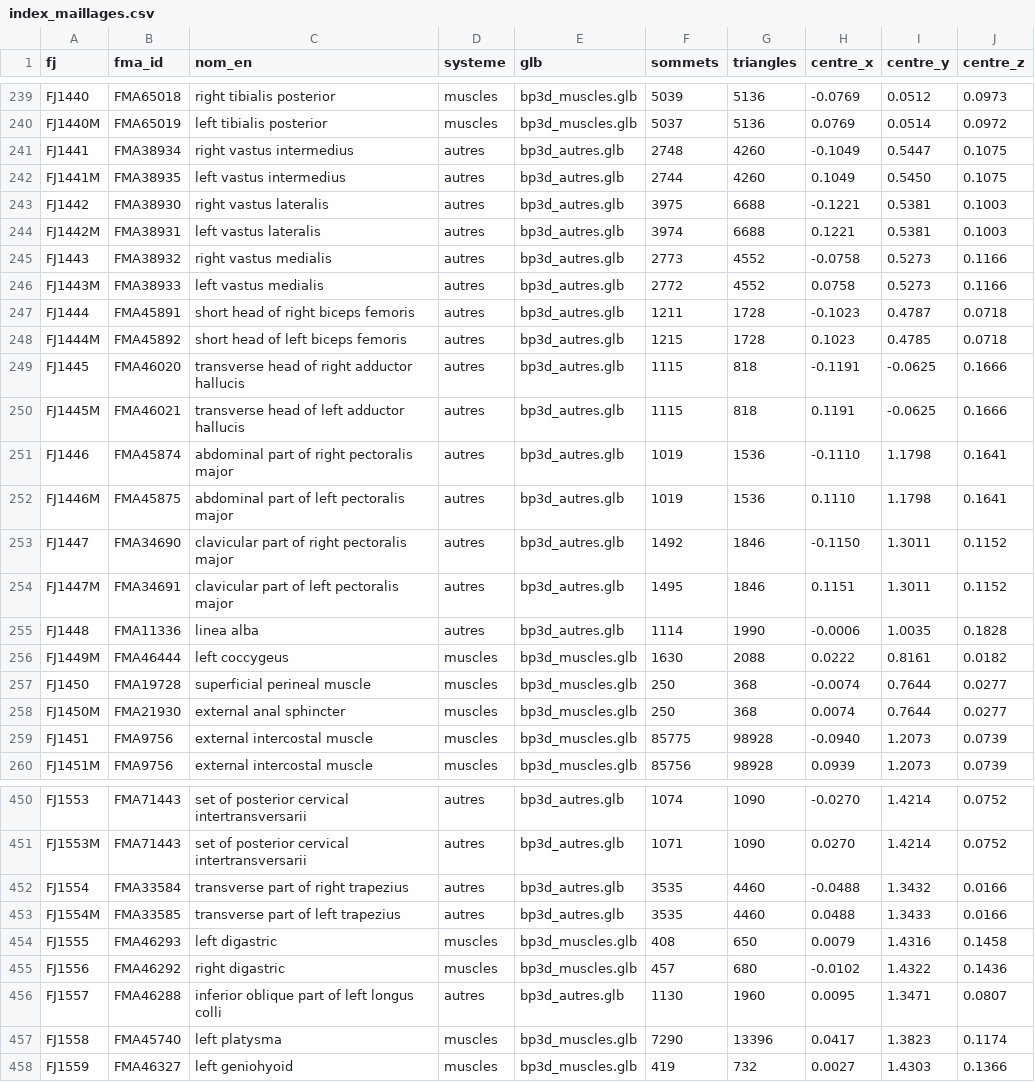
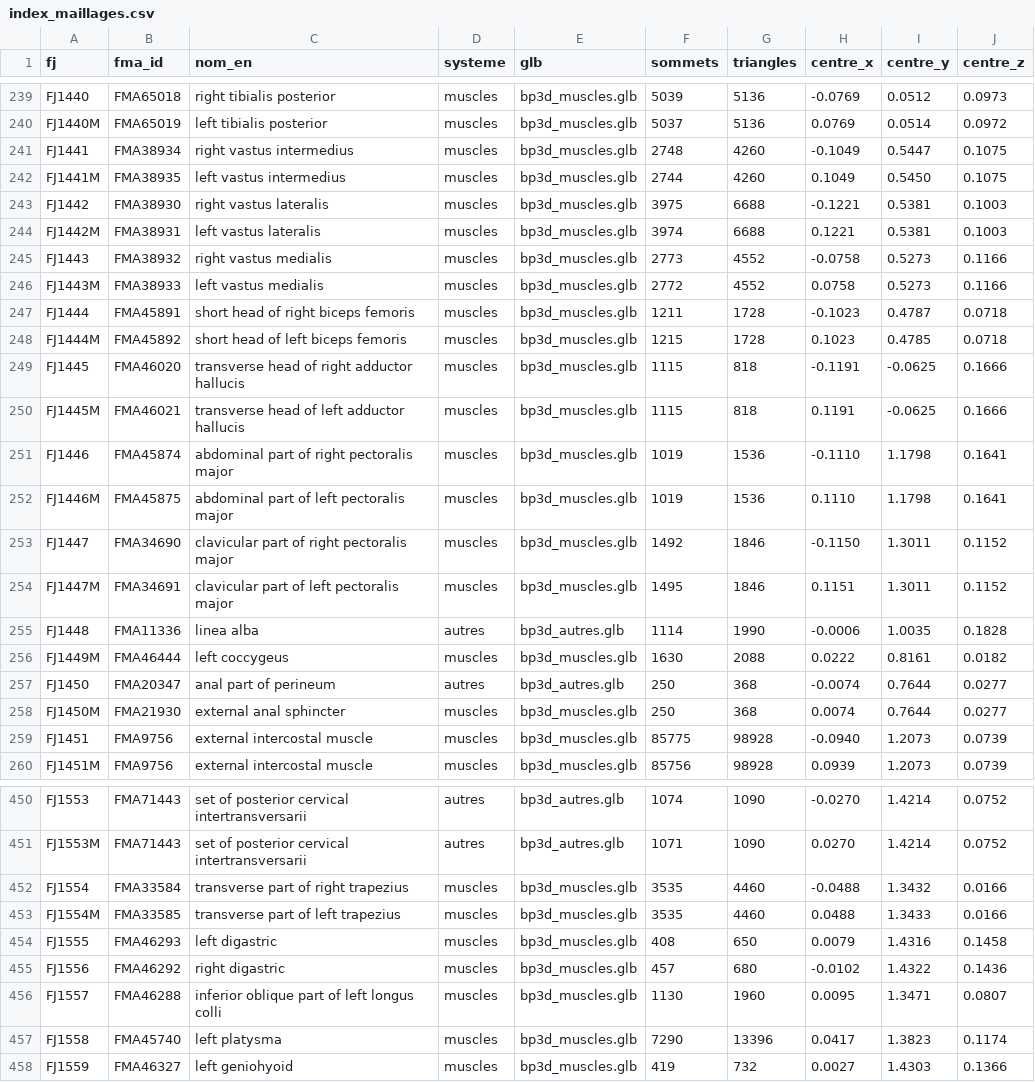
Before and after one commit to Eliottcmu/atlas-anatomie, a CSV file: modeles/index_maillages.csv, drawn as a sheet; only a part is shown, gaps mark what is left out; the diff covers the shown part only.

```diff
--- a/modeles/index_maillages.csv
+++ b/modeles/index_maillages.csv
@@ -240,19 +240,19 @@ FJ1440;FMA65018;right tibialis posterior;muscles;bp3d_muscles.glb;5039;5136;-0.0
 FJ1440M;FMA65019;left tibialis posterior;muscles;bp3d_muscles.glb;5037;5136;0.0769;0.0514;0.0972
-FJ1441;FMA38934;right vastus intermedius;autres;bp3d_autres.glb;2748;4260;-0.1049;0.5447;0.1075
-FJ1441M;FMA38935;left vastus intermedius;autres;bp3d_autres.glb;2744;4260;0.1049;0.5450;0.1075
-FJ1442;FMA38930;right vastus lateralis;autres;bp3d_autres.glb;3975;6688;-0.1221;0.5381;0.1003
-FJ1442M;FMA38931;left vastus lateralis;autres;bp3d_autres.glb;3974;6688;0.1221;0.5381;0.1003
-FJ1443;FMA38932;right vastus medialis;autres;bp3d_autres.glb;2773;4552;-0.0758;0.5273;0.1166
-FJ1443M;FMA38933;left vastus medialis;autres;bp3d_autres.glb;2772;4552;0.0758;0.5273;0.1166
-FJ1444;FMA45891;short head of right biceps femoris;autres;bp3d_autres.glb;1211;1728;-0.1023;0.4787;0.0718
-FJ1444M;FMA45892;short head of left biceps femoris;autres;bp3d_autres.glb;1215;1728;0.1023;0.4785;0.0718
-FJ1445;FMA46020;transverse head of right adductor hallucis;autres;bp3d_autres.glb;1115;818;-0.1191;-0.0625;0.1666
-FJ1445M;FMA46021;transverse head of left adductor hallucis;autres;bp3d_autres.glb;1115;818;0.1191;-0.0625;0.1666
-FJ1446;FMA45874;abdominal part of right pectoralis major;autres;bp3d_autres.glb;1019;1536;-0.1110;1.1798;0.1641
-FJ1446M;FMA45875;abdominal part of left pectoralis major;autres;bp3d_autres.glb;1019;1536;0.1110;1.1798;0.1641
-FJ1447;FMA34690;clavicular part of right pectoralis major;autres;bp3d_autres.glb;1492;1846;-0.1150;1.3011;0.1152
-FJ1447M;FMA34691;clavicular part of left pectoralis major;autres;bp3d_autres.glb;1495;1846;0.1151;1.3011;0.1152
+FJ1441;FMA38934;right vastus intermedius;muscles;bp3d_muscles.glb;2748;4260;-0.1049;0.5447;0.1075
+FJ1441M;FMA38935;left vastus intermedius;muscles;bp3d_muscles.glb;2744;4260;0.1049;0.5450;0.1075
+FJ1442;FMA38930;right vastus lateralis;muscles;bp3d_muscles.glb;3975;6688;-0.1221;0.5381;0.1003
+FJ1442M;FMA38931;left vastus lateralis;muscles;bp3d_muscles.glb;3974;6688;0.1221;0.5381;0.1003
+FJ1443;FMA38932;right vastus medialis;muscles;bp3d_muscles.glb;2773;4552;-0.0758;0.5273;0.1166
+FJ1443M;FMA38933;left vastus medialis;muscles;bp3d_muscles.glb;2772;4552;0.0758;0.5273;0.1166
+FJ1444;FMA45891;short head of right biceps femoris;muscles;bp3d_muscles.glb;1211;1728;-0.1023;0.4787;0.0718
+FJ1444M;FMA45892;short head of left biceps femoris;muscles;bp3d_muscles.glb;1215;1728;0.1023;0.4785;0.0718
+FJ1445;FMA46020;transverse head of right adductor hallucis;muscles;bp3d_muscles.glb;1115;818;-0.1191;-0.0625;0.1666
+FJ1445M;FMA46021;transverse head of left adductor hallucis;muscles;bp3d_muscles.glb;1115;818;0.1191;-0.0625;0.1666
+FJ1446;FMA45874;abdominal part of right pectoralis major;muscles;bp3d_muscles.glb;1019;1536;-0.1110;1.1798;0.1641
+FJ1446M;FMA45875;abdominal part of left pectoralis major;muscles;bp3d_muscles.glb;1019;1536;0.1110;1.1798;0.1641
+FJ1447;FMA34690;clavicular part of right pectoralis major;muscles;bp3d_muscles.glb;1492;1846;-0.1150;1.3011;0.1152
+FJ1447M;FMA34691;clavicular part of left pectoralis major;muscles;bp3d_muscles.glb;1495;1846;0.1151;1.3011;0.1152
 FJ1448;FMA11336;linea alba;autres;bp3d_autres.glb;1114;1990;-0.0006;1.0035;0.1828
 FJ1449M;FMA46444;left coccygeus;muscles;bp3d_muscles.glb;1630;2088;0.0222;0.8161;0.0182
-FJ1450;FMA19728;superficial perineal muscle;muscles;bp3d_muscles.glb;250;368;-0.0074;0.7644;0.0277
+FJ1450;FMA20347;anal part of perineum;autres;bp3d_autres.glb;250;368;-0.0074;0.7644;0.0277
 FJ1450M;FMA21930;external anal sphincter;muscles;bp3d_muscles.glb;250;368;0.0074;0.7644;0.0277
@@ -451,7 +451,7 @@ FJ1553;FMA71443;set of posterior cervical intertransversarii;autres;bp3d_autres.
 FJ1553M;FMA71443;set of posterior cervical intertransversarii;autres;bp3d_autres.glb;1071;1090;0.0270;1.4214;0.0752
-FJ1554;FMA33584;transverse part of right trapezius;autres;bp3d_autres.glb;3535;4460;-0.0488;1.3432;0.0166
-FJ1554M;FMA33585;transverse part of left trapezius;autres;bp3d_autres.glb;3535;4460;0.0488;1.3433;0.0166
+FJ1554;FMA33584;transverse part of right trapezius;muscles;bp3d_muscles.glb;3535;4460;-0.0488;1.3432;0.0166
+FJ1554M;FMA33585;transverse part of left trapezius;muscles;bp3d_muscles.glb;3535;4460;0.0488;1.3433;0.0166
 FJ1555;FMA46293;left digastric;muscles;bp3d_muscles.glb;408;650;0.0079;1.4316;0.1458
 FJ1556;FMA46292;right digastric;muscles;bp3d_muscles.glb;457;680;-0.0102;1.4322;0.1436
-FJ1557;FMA46288;inferior oblique part of left longus colli;autres;bp3d_autres.glb;1130;1960;0.0095;1.3471;0.0807
+FJ1557;FMA46288;inferior oblique part of left longus colli;muscles;bp3d_muscles.glb;1130;1960;0.0095;1.3471;0.0807
 FJ1558;FMA45740;left platysma;muscles;bp3d_muscles.glb;7290;13396;0.0417;1.3823;0.1174
```
Also changed, not shown: 126 edited cells elsewhere in this file, donnees/listes/traductions_fr.csv, modeles/index_zanatomy_organes.csv, 25 other files.
